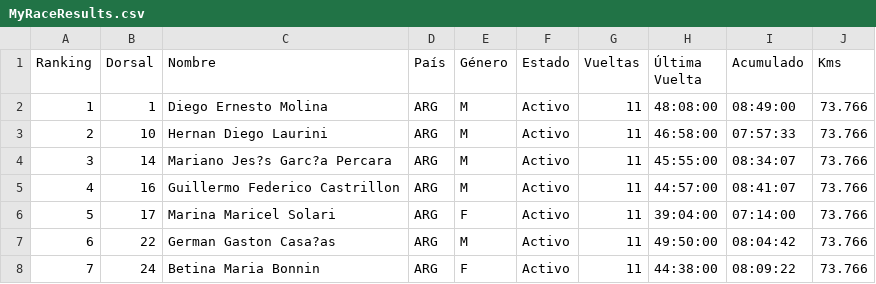
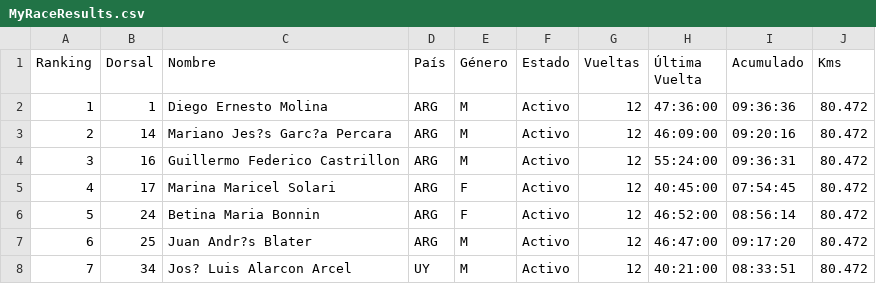
Before and after one commit to chinocdelu/visor-csv, a CSV file: MyRaceResults.csv, drawn as a sheet; only a part is shown; the diff covers the shown part only.

Commit message:
Add files via upload

```diff
--- a/MyRaceResults.csv
+++ b/MyRaceResults.csv
@@ -1,8 +1,8 @@
 Ranking,Dorsal,Nombre,País,Género,Estado,Vueltas,Última Vuelta,Acumulado,Kms
-1,1,Diego Ernesto Molina,ARG,M,Activo,11,48:08:00,08:49:00,73.766
-2,10,Hernan Diego Laurini,ARG,M,Activo,11,46:58:00,07:57:33,73.766
-3,14,Mariano Jes?s Garc?a Percara,ARG,M,Activo,11,45:55:00,08:34:07,73.766
-4,16,Guillermo Federico Castrillon,ARG,M,Activo,11,44:57:00,08:41:07,73.766
-5,17,Marina Maricel Solari,ARG,F,Activo,11,39:04:00,07:14:00,73.766
-6,22,German Gaston Casa?as,ARG,M,Activo,11,49:50:00,08:04:42,73.766
-7,24,Betina Maria Bonnin,ARG,F,Activo,11,44:38:00,08:09:22,73.766
+1,1,Diego Ernesto Molina,ARG,M,Activo,12,47:36:00,09:36:36,80.472
+2,14,Mariano Jes?s Garc?a Percara,ARG,M,Activo,12,46:09:00,09:20:16,80.472
+3,16,Guillermo Federico Castrillon,ARG,M,Activo,12,55:24:00,09:36:31,80.472
+4,17,Marina Maricel Solari,ARG,F,Activo,12,40:45:00,07:54:45,80.472
+5,24,Betina Maria Bonnin,ARG,F,Activo,12,46:52:00,08:56:14,80.472
+6,25,Juan Andr?s Blater,ARG,M,Activo,12,46:47:00,09:17:20,80.472
+7,34,Jos? Luis Alarcon Arcel,UY,M,Activo,12,40:21:00,08:33:51,80.472
```
Also changed, not shown: 56 edited cells elsewhere in this file.
